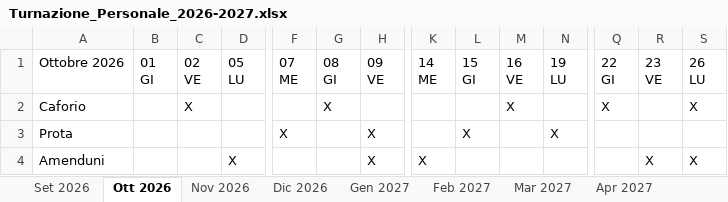
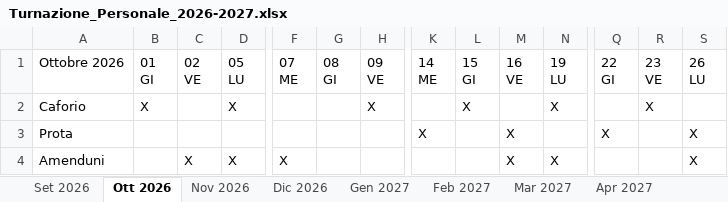
Before and after one commit to banditprodo-hue/ITALIC, an Excel workbook: Turnazione_Personale_2026-2027.xlsx, sheet Ott 2026, drawn as a sheet; only a part is shown, gaps mark what is left out; values as stored, in another font and other column widths than the file's, no cell formats; the diff covers the shown part only; the diff names each change by its address in the sheet, - before the commit and + after, or states it on an @@ line.

```diff
--- a/Turnazione_Personale_2026-2027.xlsx (sheet Ott 2026)
+++ b/Turnazione_Personale_2026-2027.xlsx (sheet Ott 2026)
-B2 (01 GI): (empty)
+B2 (01 GI): X
-C2 (02 VE): X
+C2 (02 VE): (empty)
-D2 (05 LU): (empty)
+D2 (05 LU): X
-G2 (08 GI): X
+G2 (08 GI): (empty)
-H2 (09 VE): (empty)
+H2 (09 VE): X
-L2 (15 GI): (empty)
+L2 (15 GI): X
-M2 (16 VE): X
+M2 (16 VE): (empty)
-N2 (19 LU): (empty)
+N2 (19 LU): X
-Q2 (22 GI): X
+Q2 (22 GI): (empty)
-R2 (23 VE): (empty)
+R2 (23 VE): X
-S2 (26 LU): X
+S2 (26 LU): (empty)
-F3 (07 ME): X
+F3 (07 ME): (empty)
-H3:H4 (09 VE): X
+H3:H4 (09 VE): (empty)
-K3 (14 ME): (empty)
+K3 (14 ME): X
-L3 (15 GI): X
+L3 (15 GI): (empty)
-M3:M4 (16 VE): (empty)
+M3:M4 (16 VE): X
-N3 (19 LU): X
+N3 (19 LU): (empty)
-Q3 (22 GI): (empty)
+Q3 (22 GI): X
-S3 (26 LU): (empty)
+S3 (26 LU): X
-C4 (02 VE): (empty)
+C4 (02 VE): X
-F4 (07 ME): (empty)
+F4 (07 ME): X
-K4 (14 ME): X
+K4 (14 ME): (empty)
-N4 (19 LU): (empty)
+N4 (19 LU): X
-R4 (23 VE): X
+R4 (23 VE): (empty)
```
Also changed, not shown: 57 edited cells elsewhere in this sheet, sheet Elenco per persona, sheet Riepilogo, sheet Ago 2027, sheet Mar 2027, sheet Lug 2027, sheet Set 2026, 9 more sheets, cell formats, 1 other file.
